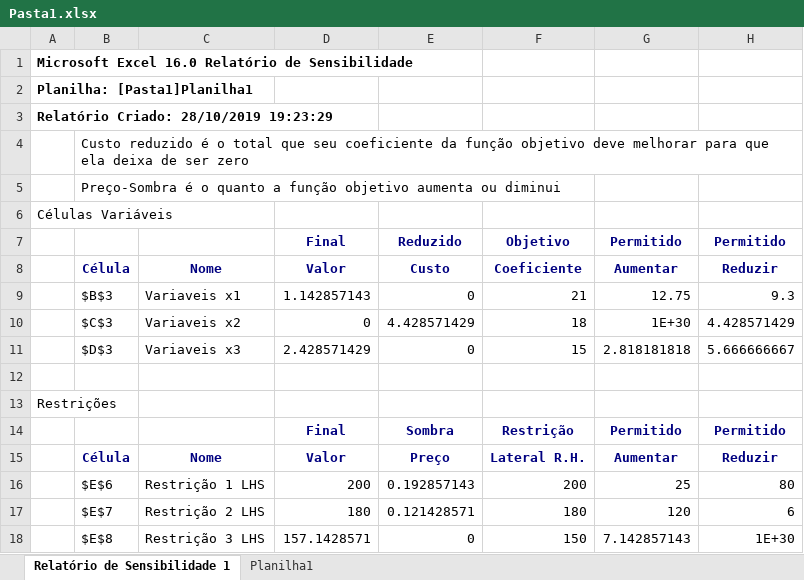
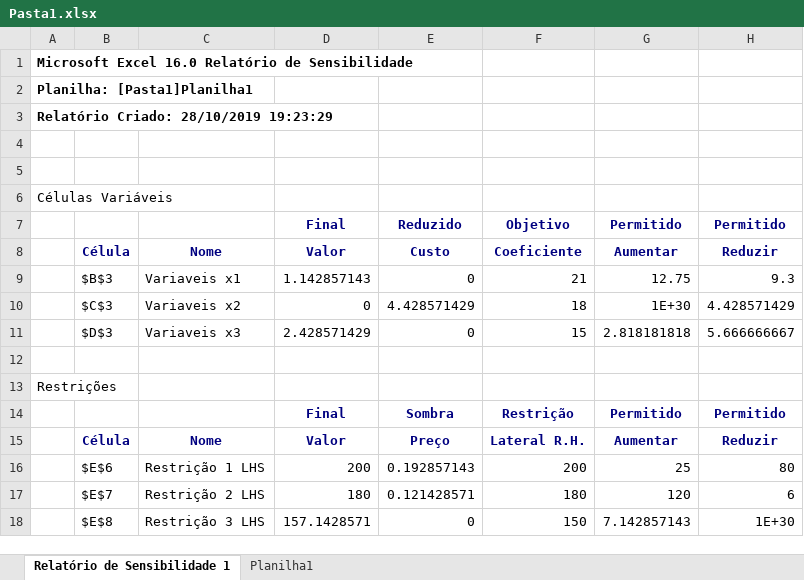
Before and after one commit to MarvinTomizawa/EngenhariaDeSoftware, an Excel workbook: PesquisaOperacional/Aula26/Pasta1.xlsx, sheet Relatório de Sensibilidade 1, drawn as a sheet; values as stored, in another font and other column widths than the file's, no borders; the diff names each change by its address in the sheet, - before the commit and + after, or states it on an @@ line.

```diff
--- a/PesquisaOperacional/Aula26/Pasta1.xlsx (sheet Relatório de Sensibilidade 1)
+++ b/PesquisaOperacional/Aula26/Pasta1.xlsx (sheet Relatório de Sensibilidade 1)
-B4: Custo reduzido é o total que seu coeficiente da função objetivo deve melhorar para que ela deixa de ser zero
+B4: (empty)
-B5: Preço-Sombra é o quanto a função objetivo aumenta ou diminui
+B5: (empty)
```
Also changed, not shown: sheet Planilha1.
